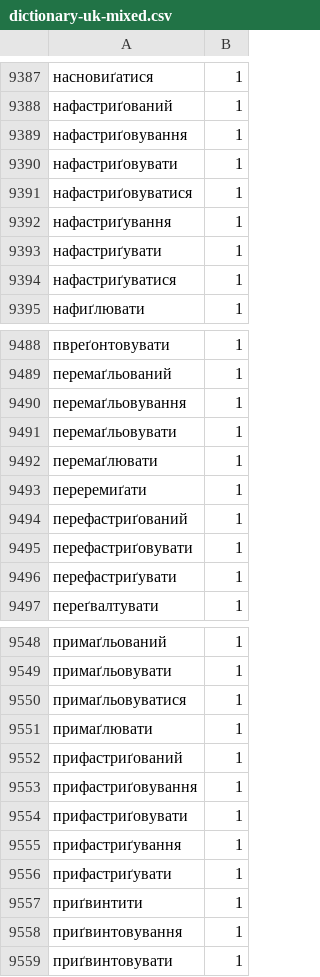
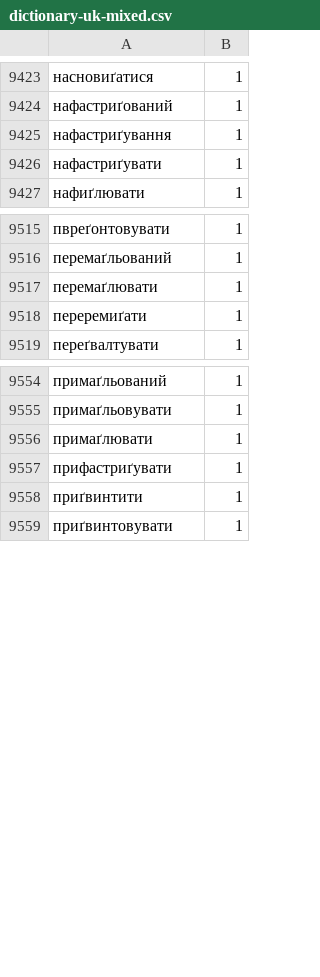
Before and after one commit to aradzie/keybr.com-corpus, a CSV file: lang-uk/dictionary-uk-mixed.csv, drawn as a sheet; only a part is shown, gaps mark what is left out; removed rows and columns are numbered as before the commit, all else as after; the diff covers the shown part only; the diff names each change by its address in the sheet, - before the commit and + after, or states it on an @@ line.

```diff
--- a/lang-uk/dictionary-uk-mixed.csv
+++ b/lang-uk/dictionary-uk-mixed.csv
-row 9389: нафастриґовування | 1
-row 9390: нафастриґовувати | 1
-row 9391: нафастриґовуватися | 1
-row 9394: нафастриґуватися | 1
-row 9490: перемаґльовування | 1
-row 9491: перемаґльовувати | 1
-row 9494: перефастриґований | 1
-row 9495: перефастриґовувати | 1
-row 9496: перефастриґувати | 1
-row 9550: примаґльовуватися | 1
-row 9552: прифастриґований | 1
-row 9553: прифастриґовування | 1
-row 9554: прифастриґовувати | 1
-row 9555: прифастриґування | 1
-row 9558: приґвинтовування | 1
```
Also changed, not shown: 40 added rows and 25 removed rows elsewhere in this file, lang-de/dictionary-de.csv, lang-en/dictionary-en.csv, 4 other files.
